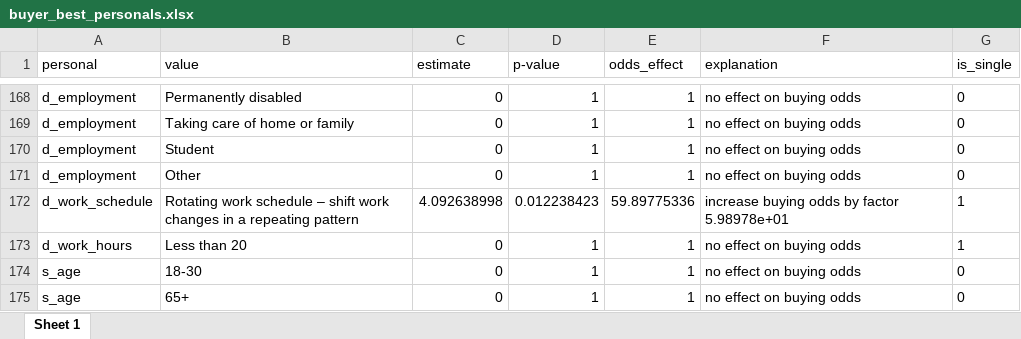
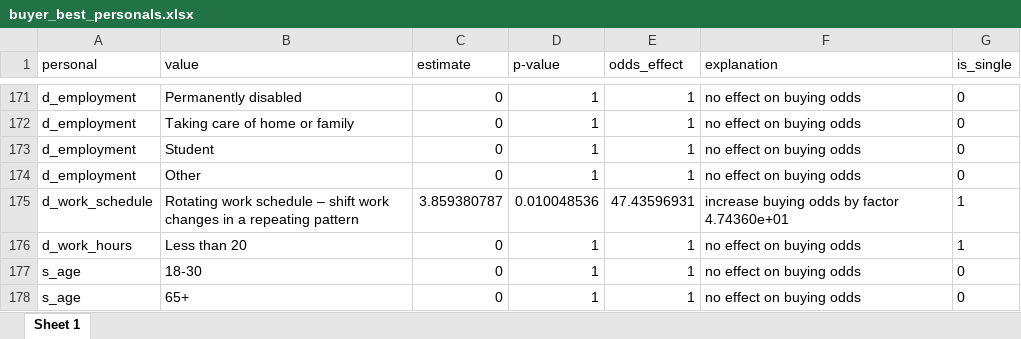
Before and after one commit to dkopcino/sleepers, an Excel workbook: data/buyer_best_personals.xlsx, sheet Sheet 1, drawn as a sheet; only a part is shown, gaps mark what is left out; values as stored, in another font and other column widths than the file's, no borders; addresses are those after the commit; the diff covers the shown part only; the diff names each change by its address in the sheet, - before the commit and + after, or states it on an @@ line.

```diff
--- a/data/buyer_best_personals.xlsx (sheet Sheet 1)
+++ b/data/buyer_best_personals.xlsx (sheet Sheet 1)
-C175 (estimate): 4.092638998
+C175 (estimate): 3.859380787
-D175 (p-value): 0.012238423
+D175 (p-value): 0.010048536
-E175 (odds_effect): 59.89775336
+E175 (odds_effect): 47.43596931
-F175 (explanation): increase buying odds by factor 5.98978e+01
+F175 (explanation): increase buying odds by factor 4.74360e+01
```
Also changed, not shown: 8 added rows, 5 removed rows and 24 edited cells elsewhere in this sheet, 8 other files.
